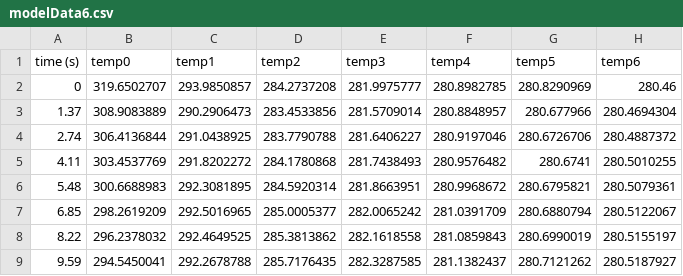
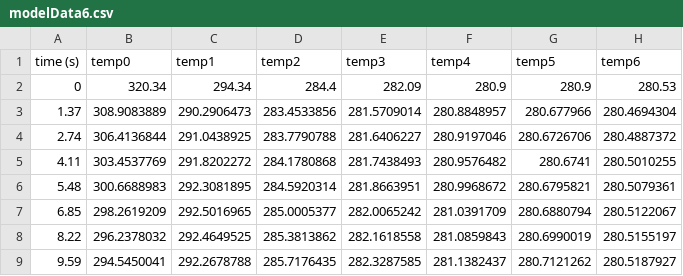
Before and after one commit to RajatheBeast/T2ProjectScienceOne, a CSV file: theorethicalModelData/Brass/modelData6.csv, drawn as a sheet; only a part is shown.

```diff
--- a/theorethicalModelData/Brass/modelData6.csv
+++ b/theorethicalModelData/Brass/modelData6.csv
@@ -1,3 +1,3 @@
 time (s),temp0,temp1,temp2,temp3,temp4,temp5,temp6
-0,319.6502707,293.9850857,284.2737208,281.9975777,280.8982785,280.8290969,280.46
+0,320.34,294.34,284.4,282.09,280.9,280.9,280.53
 1.37,308.9083889,290.2906473,283.4533856,281.5709014,280.8848957,280.677966,280.4694304
```
Also changed, not shown: theorethicalModelData/Brass/modelData4.csv, theorethicalModelData/Brass/modelData5.csv, 6 other files.
